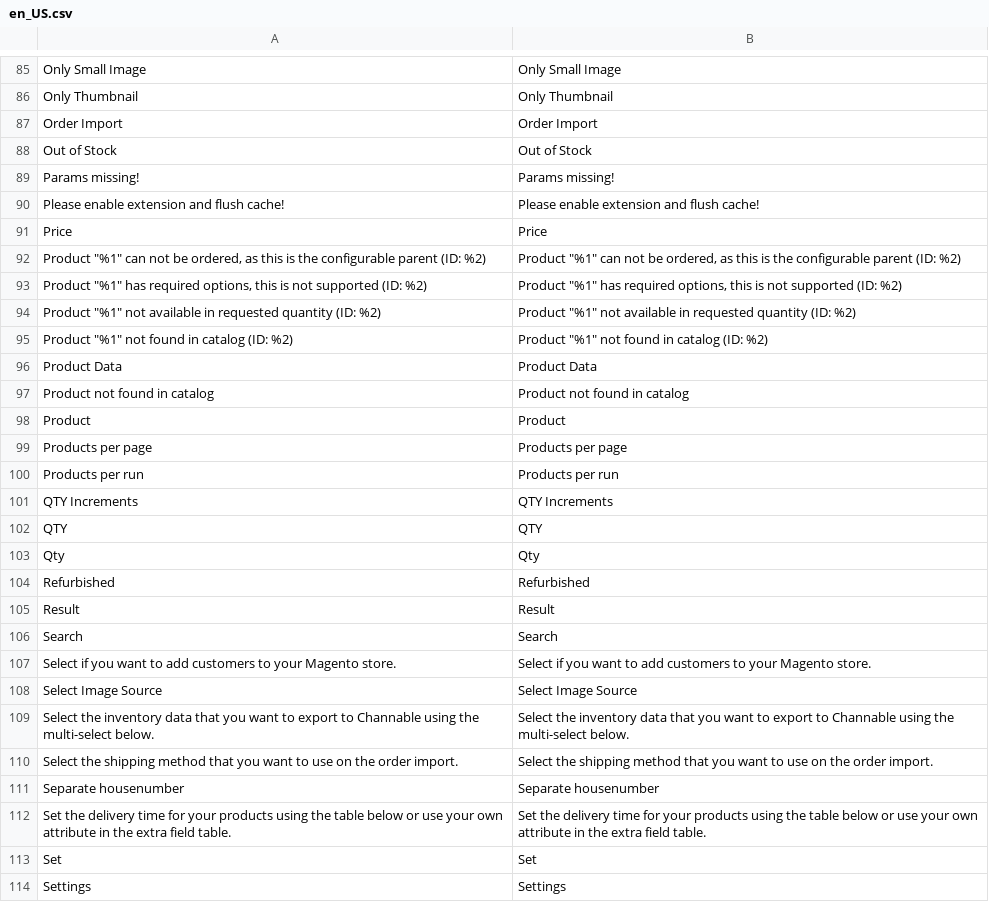
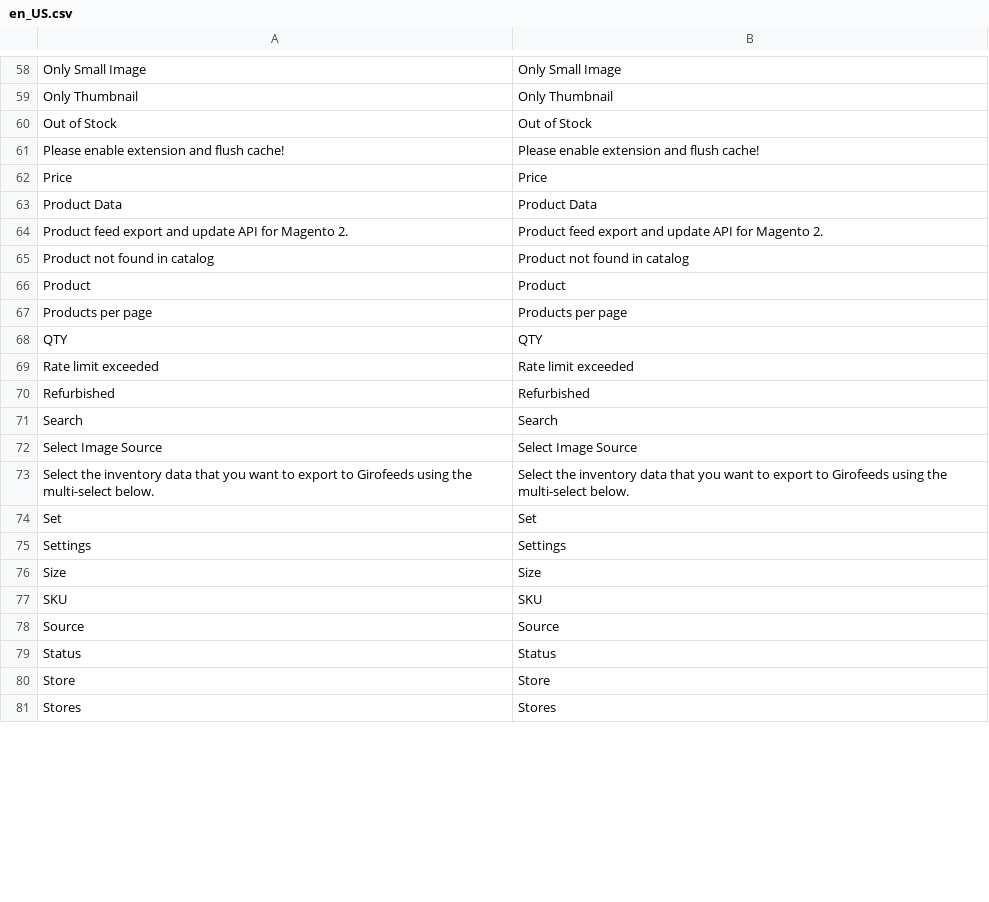
Before and after one commit to Jaumemovi/girofeeds-magento, a CSV file: i18n/en_US.csv, drawn as a sheet; only a part is shown, gaps mark what is left out; the shorter side is filled out with more unchanged rows; the diff covers the shown part only.

```diff
--- a/i18n/en_US.csv
+++ b/i18n/en_US.csv
@@ -86,12 +59,7 @@
 "Only Thumbnail","Only Thumbnail"
-"Order Import","Order Import"
 "Out of Stock","Out of Stock"
-"Params missing!","Params missing!"
 "Please enable extension and flush cache!","Please enable extension and flush cache!"
 "Price","Price"
-"Product ""%1"" can not be ordered, as this is the configurable parent (ID: %2)","Product ""%1"" can not be ordered, as this is the configurable parent (ID: %2)"
-"Product ""%1"" has required options, this is not supported (ID: %2)","Product ""%1"" has required options, this is not supported (ID: %2)"
-"Product ""%1"" not available in requested quantity (ID: %2)","Product ""%1"" not available in requested quantity (ID: %2)"
-"Product ""%1"" not found in catalog (ID: %2)","Product ""%1"" not found in catalog (ID: %2)"
 "Product Data","Product Data"
+"Product feed export and update API for Magento 2.","Product feed export and update API for Magento 2."
 "Product not found in catalog","Product not found in catalog"
@@ -99,15 +67,8 @@
 "Products per page","Products per page"
-"Products per run","Products per run"
-"QTY Increments","QTY Increments"
 "QTY","QTY"
-"Qty","Qty"
+"Rate limit exceeded","Rate limit exceeded"
 "Refurbished","Refurbished"
-"Result","Result"
 "Search","Search"
-"Select if you want to add customers to your Magento store.","Select if you want to add customers to your Magento store."
 "Select Image Source","Select Image Source"
-"Select the inventory data that you want to export to Channable using the multi-select below.","Select the inventory data that you want to export to Channable using the multi-select below."
-"Select the shipping method that you want to use on the order import.","Select the shipping method that you want to use on the order import."
-"Separate housenumber","Separate housenumber"
-"Set the delivery time for your products using the table below or use your own attribute in the extra field table.","Set the delivery time for your products using the table below or use your own attribute in the extra field table."
+"Select the inventory data that you want to export to Girofeeds using the multi-select below.","Select the inventory data that you want to export to Girofeeds using the multi-select below."
 "Set","Set"
```
Also changed, not shown: 11 added rows, 45 removed rows, 1 moved row and 4 edited cells elsewhere in this file, 20 other files.
